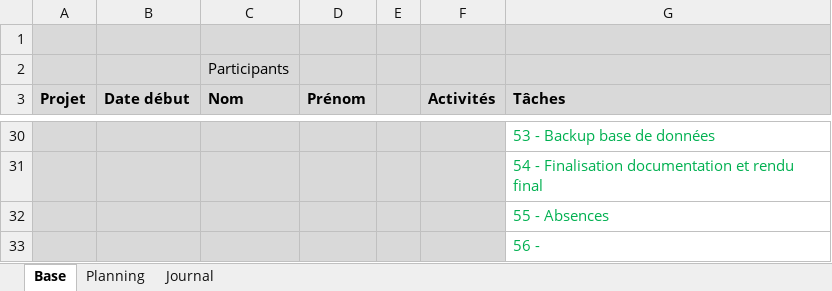
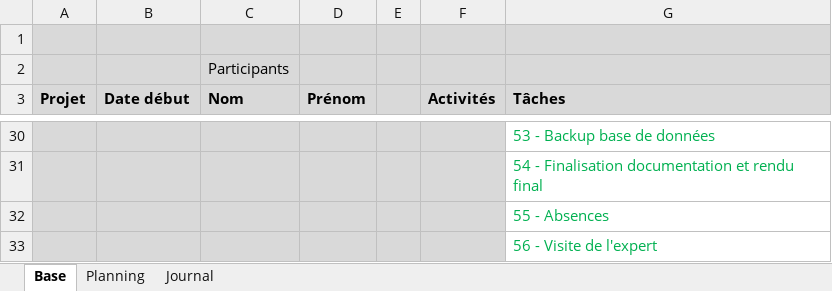
Before and after one commit to ChristopheKunzli/Gestionnaire-factures, an Excel workbook: Documentation/Planification.xlsm, sheet Base, drawn as a sheet; only a part is shown, gaps mark what is left out; values as stored, in another font and other column widths than the file's, no borders; the diff names each change by its address in the sheet, - before the commit and + after, or states it on an @@ line.

```diff
--- a/Documentation/Planification.xlsm (sheet Base)
+++ b/Documentation/Planification.xlsm (sheet Base)
-G33 (Tâches): 56 -
+G33 (Tâches): 56 - Visite de l'expert
```
Also changed, not shown: sheet Journal, sheet Planning, 1 other file.
